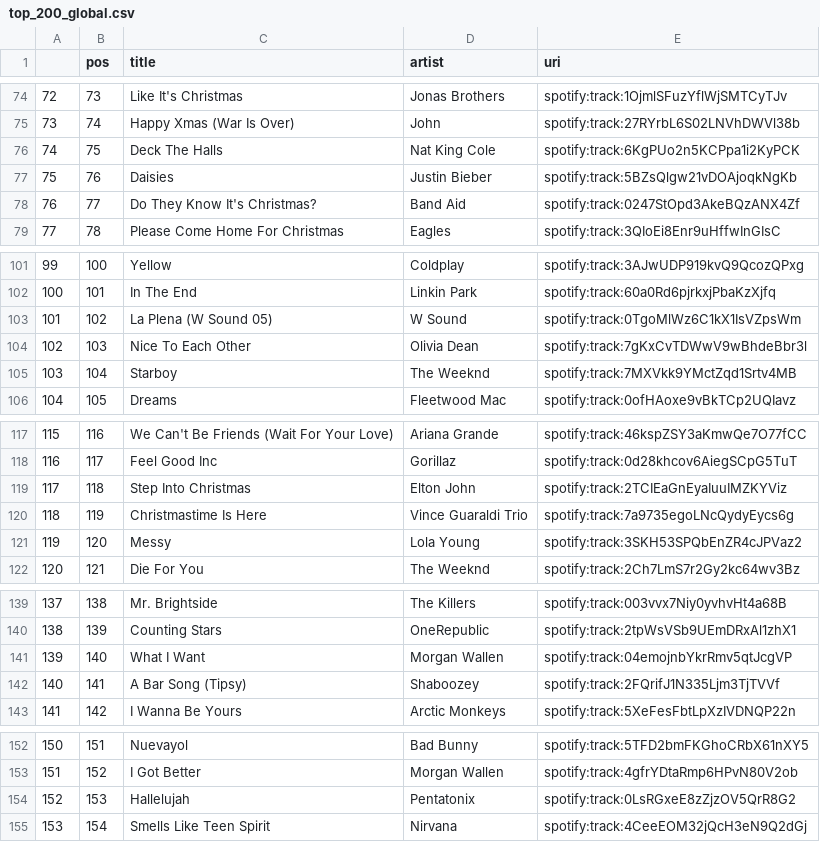
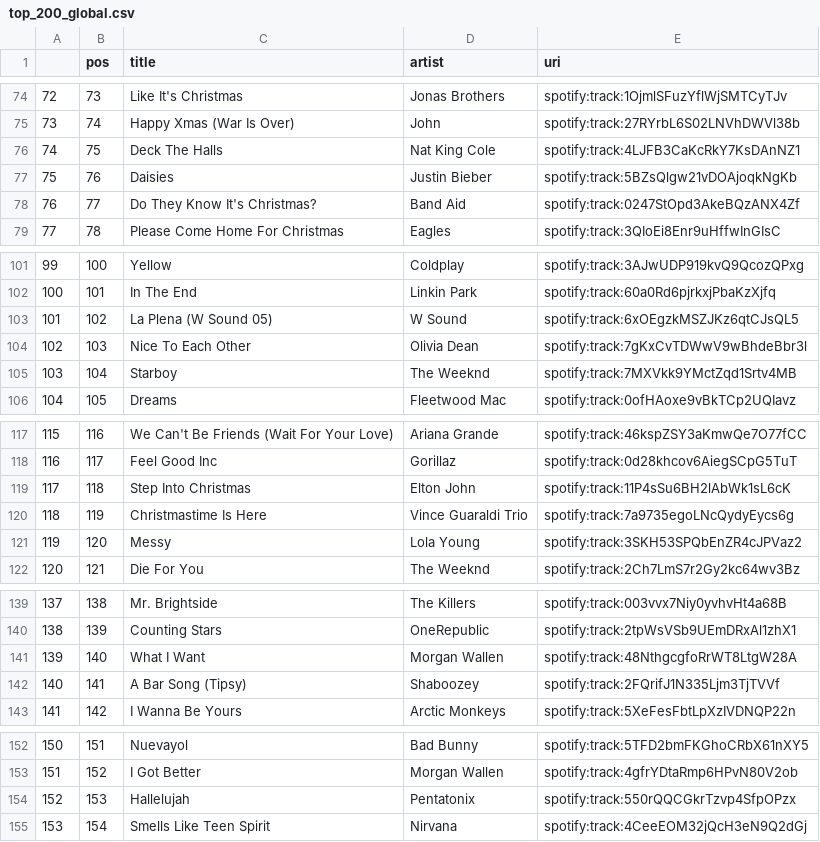
Before and after one commit to kurczakooo/top-playlists-maker, a CSV file: src/data/top_200_global.csv, drawn as a sheet; only a part is shown, gaps mark what is left out.

```diff
--- a/src/data/top_200_global.csv
+++ b/src/data/top_200_global.csv
@@ -75,3 +75,3 @@
 73,74,Happy Xmas (War Is Over),John,spotify:track:27RYrbL6S02LNVhDWVl38b
-74,75,Deck The Halls,Nat King Cole,spotify:track:6KgPUo2n5KCPpa1i2KyPCK
+74,75,Deck The Halls,Nat King Cole,spotify:track:4LJFB3CaKcRkY7KsDAnNZ1
 75,76,Daisies,Justin Bieber,spotify:track:5BZsQlgw21vDOAjoqkNgKb
@@ -102,3 +102,3 @@
 100,101,In The End,Linkin Park,spotify:track:60a0Rd6pjrkxjPbaKzXjfq
-101,102,La Plena (W Sound 05),W Sound,spotify:track:0TgoMlWz6C1kX1IsVZpsWm
+101,102,La Plena (W Sound 05),W Sound,spotify:track:6xOEgzkMSZJKz6qtCJsQL5
 102,103,Nice To Each Other,Olivia Dean,spotify:track:7gKxCvTDWwV9wBhdeBbr3l
@@ -118,3 +118,3 @@
 116,117,Feel Good Inc,Gorillaz,spotify:track:0d28khcov6AiegSCpG5TuT
-117,118,Step Into Christmas,Elton John,spotify:track:2TCIEaGnEyaIuuIMZKYViz
+117,118,Step Into Christmas,Elton John,spotify:track:11P4sSu6BH2lAbWk1sL6cK
 118,119,Christmastime Is Here,Vince Guaraldi Trio,spotify:track:7a9735egoLNcQydyEycs6g
@@ -140,3 +140,3 @@
 138,139,Counting Stars,OneRepublic,spotify:track:2tpWsVSb9UEmDRxAl1zhX1
-139,140,What I Want,Morgan Wallen,spotify:track:04emojnbYkrRmv5qtJcgVP
+139,140,What I Want,Morgan Wallen,spotify:track:48NthgcgfoRrWT8LtgW28A
 140,141,A Bar Song (Tipsy),Shaboozey,spotify:track:2FQrifJ1N335Ljm3TjTVVf
@@ -153,3 +153,3 @@
 151,152,I Got Better,Morgan Wallen,spotify:track:4gfrYDtaRmp6HPvN80V2ob
-152,153,Hallelujah,Pentatonix,spotify:track:0LsRGxeE8zZjzOV5QrR8G2
+152,153,Hallelujah,Pentatonix,spotify:track:550rQQCGkrTzvp4SfpOPzx
 153,154,Smells Like Teen Spirit,Nirvana,spotify:track:4CeeEOM32jQcH3eN9Q2dGj
```
Also changed, not shown: src/data/follower_count.csv, 9 other files.
